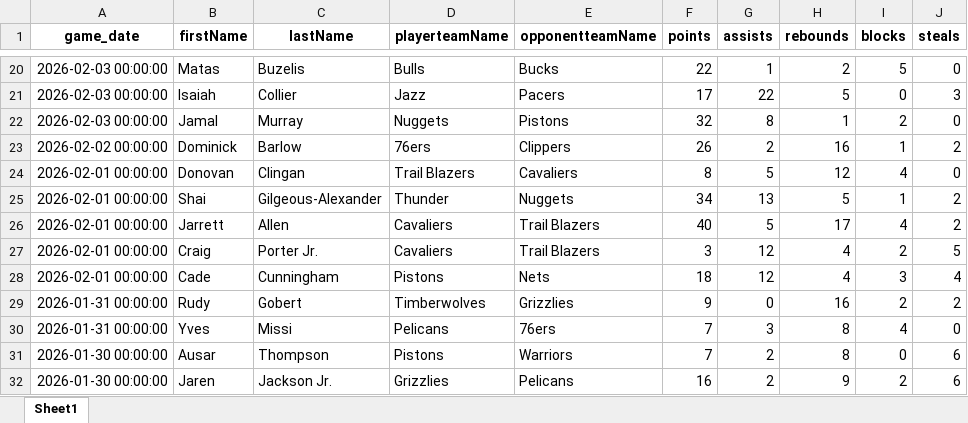
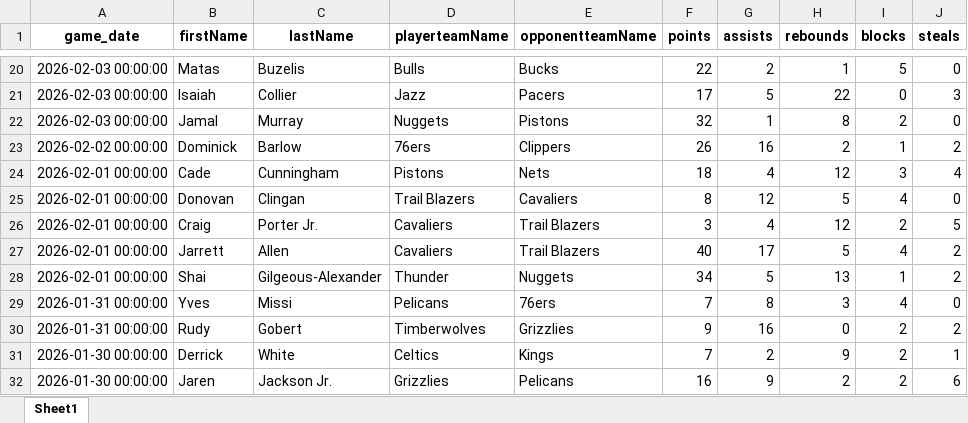
Before and after one commit to dpg326/uniqorn, an Excel workbook: CurrentSeason_UniqornGames_Master.xlsx, sheet Sheet1, drawn as a sheet; only a part is shown, gaps mark what is left out; values as stored, in another font and other column widths than the file's, no borders; removed rows and columns are numbered as before the commit, all else as after; the diff covers the shown part only; the diff names each change by its address in the sheet, - before the commit and + after, or states it on an @@ line.

```diff
--- a/CurrentSeason_UniqornGames_Master.xlsx (sheet Sheet1)
+++ b/CurrentSeason_UniqornGames_Master.xlsx (sheet Sheet1)
-G20 (assists): 1
+G20 (assists): 2
-H20 (rebounds): 2
+H20 (rebounds): 1
-G21 (assists): 22
+G21 (assists): 5
-H21 (rebounds): 5
+H21 (rebounds): 22
-G22 (assists): 8
+G22 (assists): 1
-H22 (rebounds): 1
+H22 (rebounds): 8
-G23 (assists): 2
+G23 (assists): 16
-H23 (rebounds): 16
+H23 (rebounds): 2
+row 24: 2026-02-01 00:00:00 | Cade | Cunningham | Pistons | Nets | 18 | 4 | 12 | 3 | 4
-G25 (assists): 5
+G25 (assists): 12
-H25 (rebounds): 12
+H25 (rebounds): 5
-row 25: 2026-02-01 00:00:00 | Shai | Gilgeous-Alexander | Thunder | Nuggets | 34 | 13 | 5 | 1 | 2
-row 26: 2026-02-01 00:00:00 | Jarrett | Allen | Cavaliers | Trail Blazers | 40 | 5 | 17 | 4 | 2
-G26 (assists): 12
+G26 (assists): 4
-H26 (rebounds): 4
+H26 (rebounds): 12
-row 28: 2026-02-01 00:00:00 | Cade | Cunningham | Pistons | Nets | 18 | 12 | 4 | 3 | 4
-row 29: 2026-01-31 00:00:00 | Rudy | Gobert | Timberwolves | Grizzlies | 9 | 0 | 16 | 2 | 2
+row 27: 2026-02-01 00:00:00 | Jarrett | Allen | Cavaliers | Trail Blazers | 40 | 17 | 5 | 4 | 2
+row 28: 2026-02-01 00:00:00 | Shai | Gilgeous-Alexander | Thunder | Nuggets | 34 | 5 | 13 | 1 | 2
-G29 (assists): 3
+G29 (assists): 8
-H29 (rebounds): 8
+H29 (rebounds): 3
+row 30: 2026-01-31 00:00:00 | Rudy | Gobert | Timberwolves | Grizzlies | 9 | 16 | 0 | 2 | 2
-B31 (firstName): Ausar
+B31 (firstName): Derrick
-C31 (lastName): Thompson
+C31 (lastName): White
-D31 (playerteamName): Pistons
+D31 (playerteamName): Celtics
-E31 (opponentteamName): Warriors
+E31 (opponentteamName): Kings
-H31 (rebounds): 8
+H31 (rebounds): 9
-I31 (blocks): 0
+I31 (blocks): 2
-J31 (steals): 6
+J31 (steals): 1
-G32 (assists): 2
+G32 (assists): 9
-H32 (rebounds): 9
+H32 (rebounds): 2
```
Also changed, not shown: 42 added rows, 65 removed rows and 333 edited cells elsewhere in this sheet, Previous_Ultimate_Uniqorn_Games_Master.xlsx, Ultimate_Uniqorn_Games_Master.xlsx, 24 other files.
